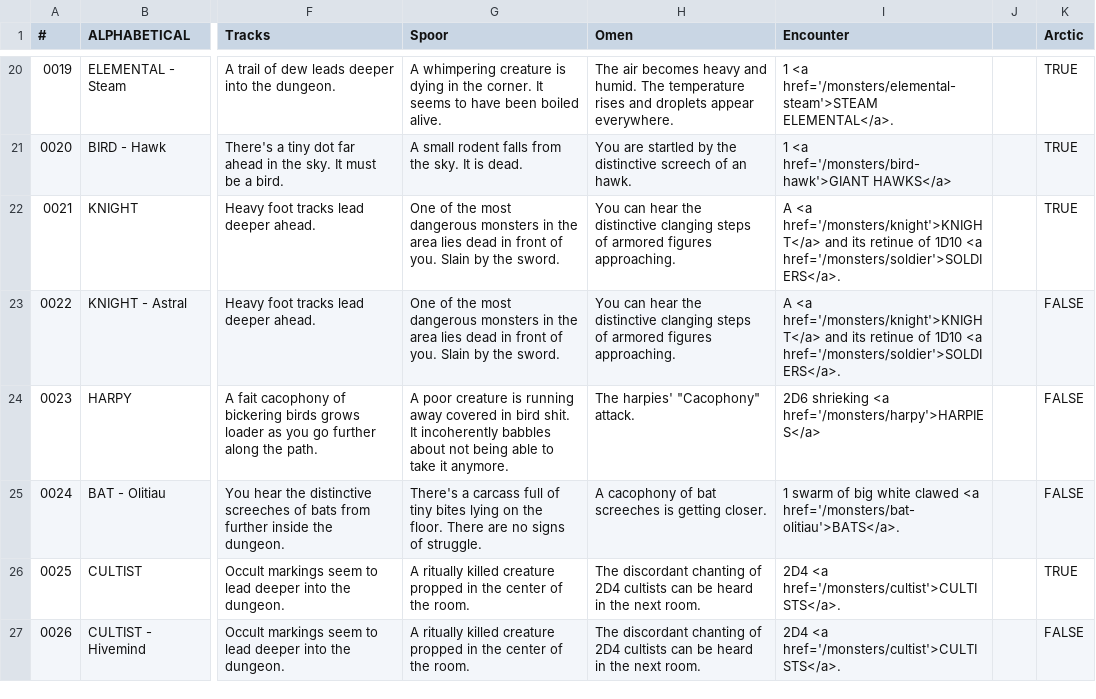
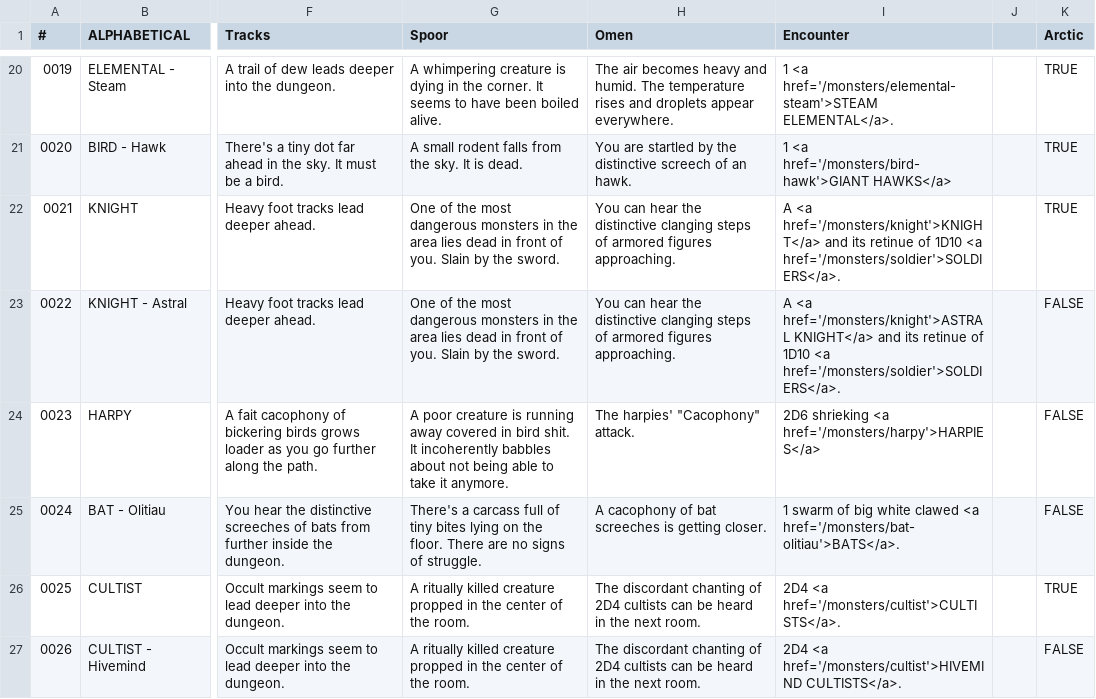
Before and after one commit to SaltyGoo/saltygoo.github.io, a CSV file: CSV/Monster - Index.csv, drawn as a sheet; only a part is shown, gaps mark what is left out; the diff covers the shown part only; the diff names each change by its address in the sheet, - before the commit and + after, or states it on an @@ line.

Commit message:
Update Monster - Index.csv

```diff
--- a/CSV/Monster - Index.csv
+++ b/CSV/Monster - Index.csv
-I23 (Encounter): A <a href='/monsters/knight'>KNIGHT</a> and its…
+I23 (Encounter): A <a href='/monsters/knight'>ASTRAL KNIGHT</a> and its…
-I27 (Encounter): 2D4 <a href='/monsters/cultist'>CULTISTS</a>.
+I27 (Encounter): 2D4 <a href='/monsters/cultist'>HIVEMIND CULTISTS</a>.
```
Also changed, not shown: 32 edited cells elsewhere in this file.
